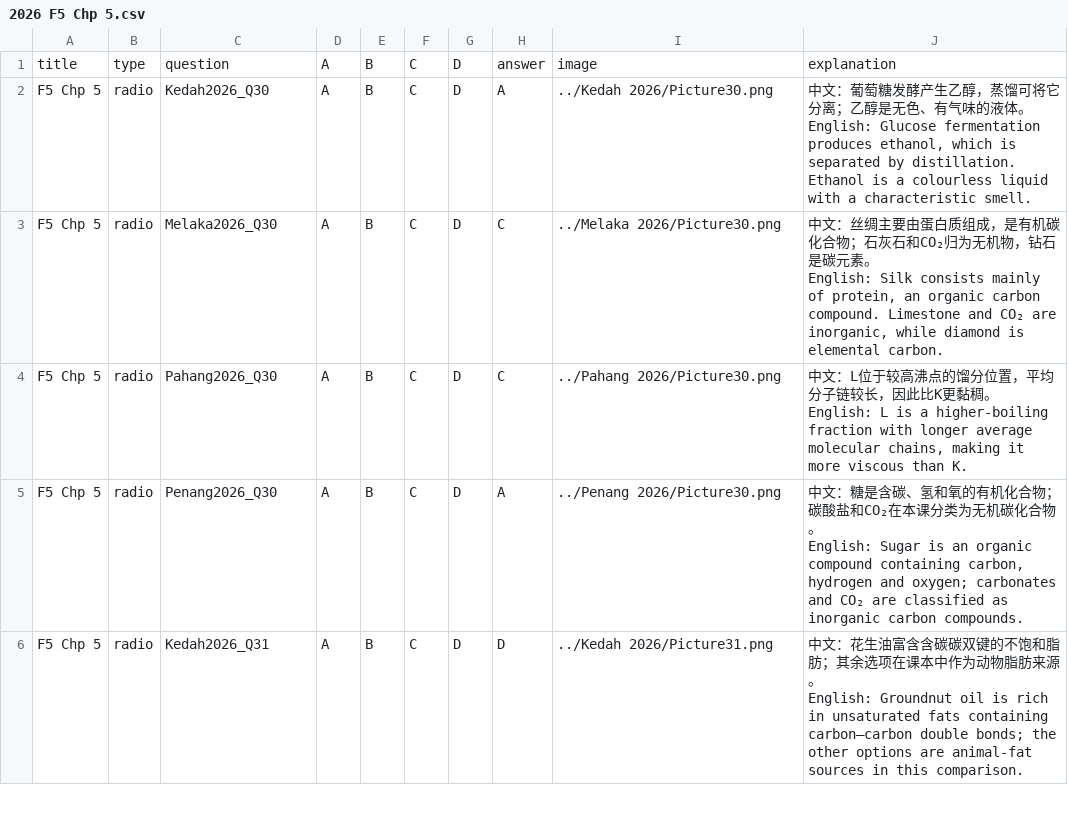
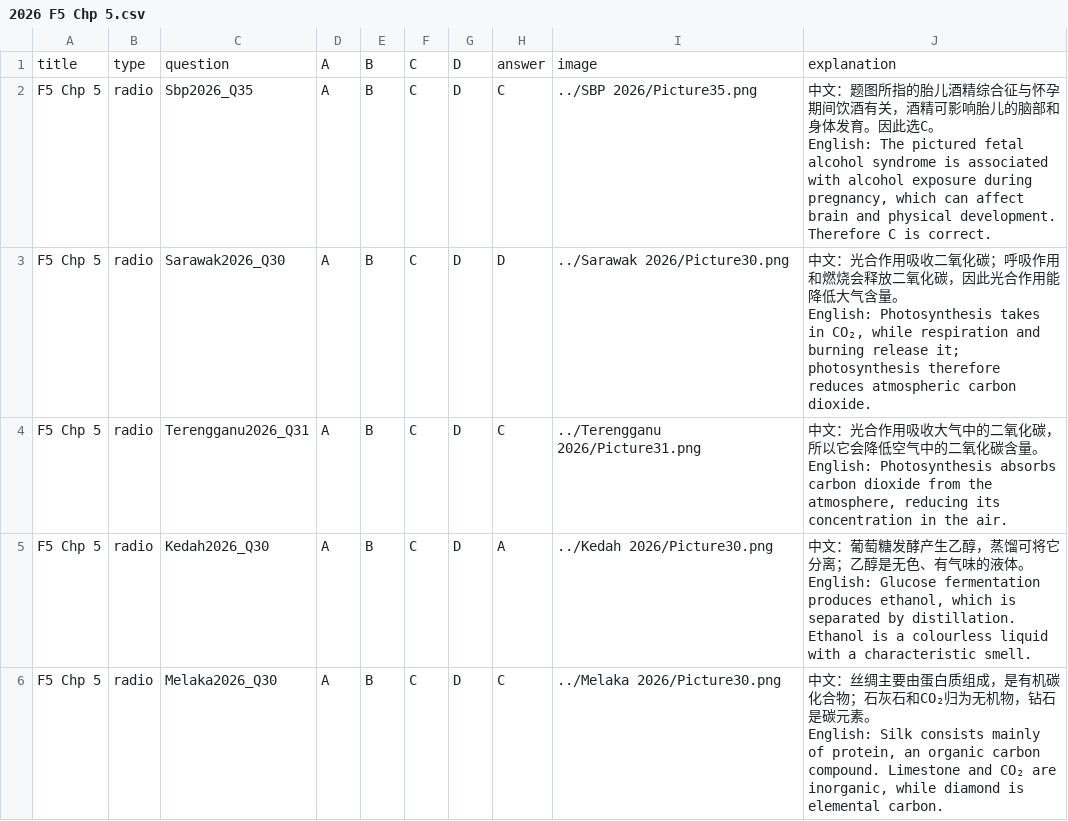
Before and after one commit to nobody0619/SPM-SC, a CSV file: 2026/ByChapterCSV/2026 F5 Chp 5.csv, drawn as a sheet; only a part is shown; the shorter side is filled out with more unchanged rows; ↵ is a line break in a cell; the diff names each change by its address in the sheet, - before the commit and + after, or states it on an @@ line.

```diff
--- a/2026/ByChapterCSV/2026 F5 Chp 5.csv
+++ b/2026/ByChapterCSV/2026 F5 Chp 5.csv
+row 2: F5 Chp 5 | radio | Sbp2026_Q35 | A | B | C | D | C | ../SBP 2026/Picture35.png | 中文：题图所指的胎儿酒精综合征与怀孕期间饮酒有关，酒精可影响胎儿的脑部和身体发育。因此选C。 ↵ English: The pictured fetal alcohol syndrome is associated with alcohol exposure during pregnancy, which can affect brain and physical development. Therefore C is correct.
+row 3: F5 Chp 5 | radio | Sarawak2026_Q30 | A | B | C | D | D | ../Sarawak 2026/Picture30.png | 中文：光合作用吸收二氧化碳；呼吸作用和燃烧会释放二氧化碳，因此光合作用能降低大气含量。 ↵ English: Photosynthesis takes in CO₂, while respiration and burning release it; photosynthesis therefore reduces atmospheric carbon dioxide.
+row 4: F5 Chp 5 | radio | Terengganu2026_Q31 | A | B | C | D | C | ../Terengganu 2026/Picture31.png | 中文：光合作用吸收大气中的二氧化碳，所以它会降低空气中的二氧化碳含量。 ↵ English: Photosynthesis absorbs carbon dioxide from the atmosphere, reducing its concentration in the air.
```
Also changed, not shown: 2025/ByChapterCSV/2025 F5 Chp 2.csv, 2026/ByChapterCSV/2026 F4 Chp 10.csv, 43 other files.
